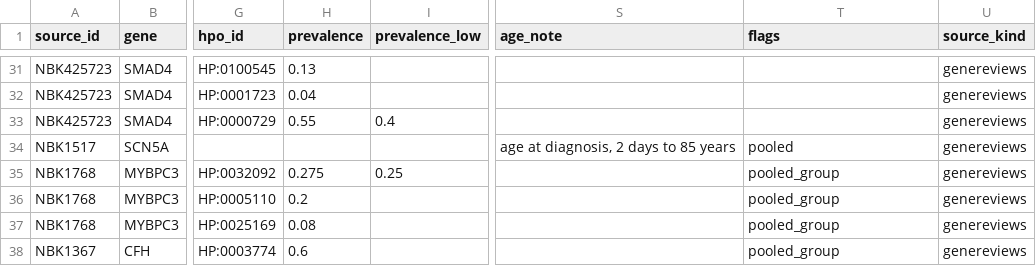
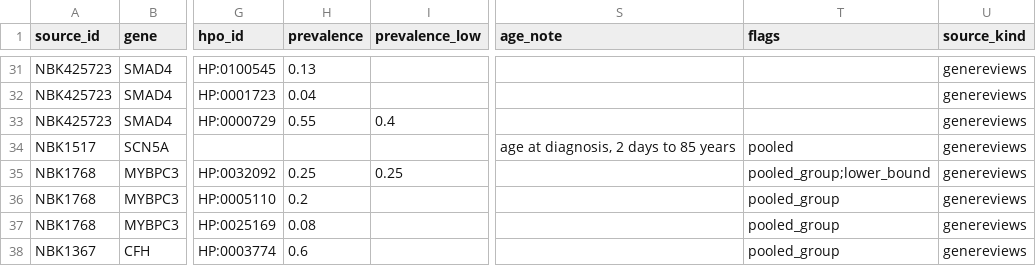
Before and after one commit to MateAlv/diagnostic.ar-training, a TSV file: data/lit-extract/rows/C016.tsv, drawn as a sheet; only a part is shown, gaps mark what is left out; the diff names each change by its address in the sheet, - before the commit and + after, or states it on an @@ line.

Commit message:
lit-audit-v1 C016: LVOTO 'at least 25%-30%' to lower bound 0.25

```diff
--- a/data/lit-extract/rows/C016.tsv
+++ b/data/lit-extract/rows/C016.tsv
-H35 (prevalence): 0.275
+H35 (prevalence): 0.25
-T35 (flags): pooled_group
+T35 (flags): pooled_group;lower_bound
```
Also changed, not shown: data/lit-extract/notes/C016.tsv, 1 other file.
